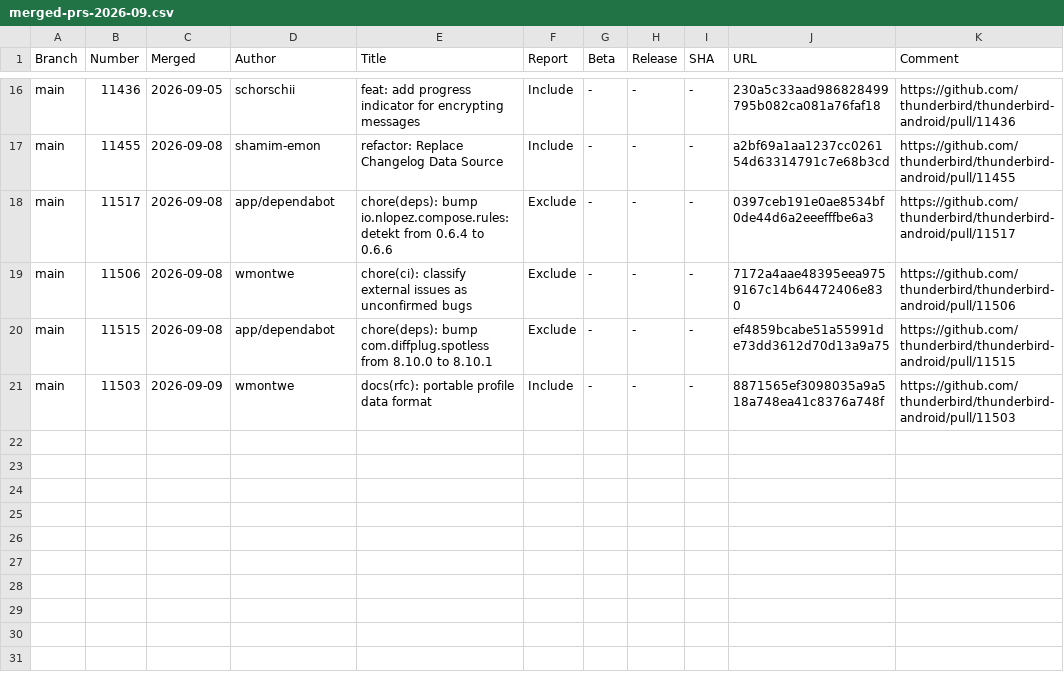
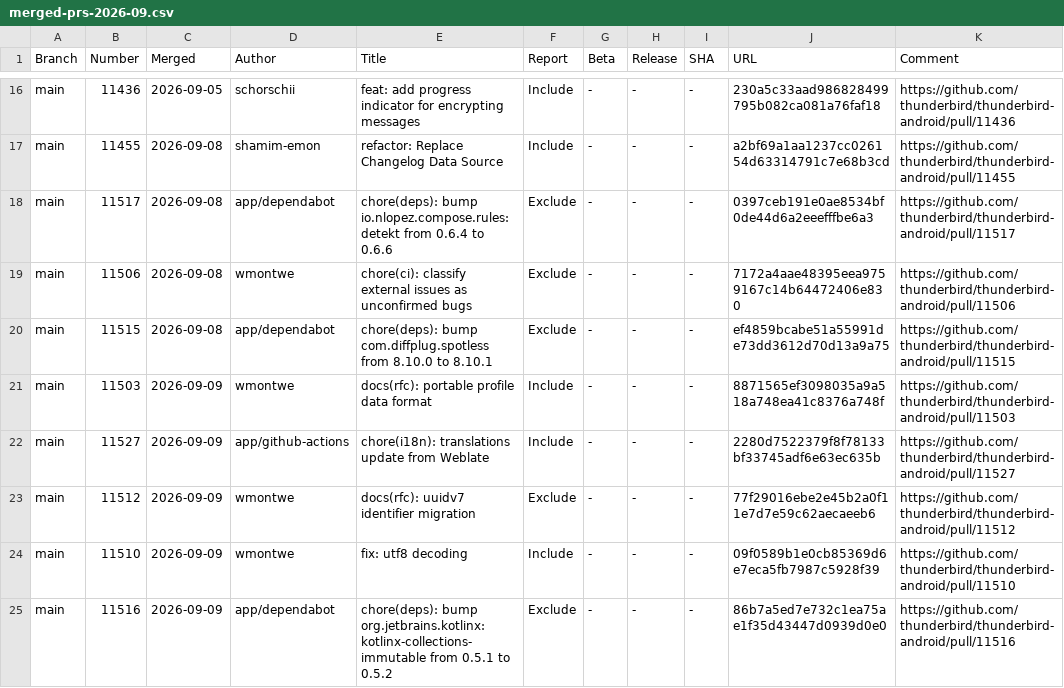
Before and after one commit to thunderbird/thunderbird-android-reports, a CSV file: reports/merged-prs/csv/merged-prs-2026-09.csv, drawn as a sheet; only a part is shown, gaps mark what is left out.

```diff
--- a/reports/merged-prs/csv/merged-prs-2026-09.csv
+++ b/reports/merged-prs/csv/merged-prs-2026-09.csv
@@ -21 +21,5 @@ Branch,Number,Merged,Author,Title,Report,Beta,Release,SHA,URL,Comment
 "main","11503","2026-09-09","wmontwe","docs(rfc): portable profile data format","Include","-","-","-","8871565ef3098035a9a518a748ea41c8376a748f","https://github.com/thunderbird/thunderbird-android/pull/11503",""
+"main","11527","2026-09-09","app/github-actions","chore(i18n): translations update from Weblate","Include","-","-","-","2280d7522379f8f78133bf33745adf6e63ec635b","https://github.com/thunderbird/thunderbird-android/pull/11527",""
+"main","11512","2026-09-09","wmontwe","docs(rfc): uuidv7 identifier migration","Exclude","-","-","-","77f29016ebe2e45b2a0f11e7d7e59c62aecaeeb6","https://github.com/thunderbird/thunderbird-android/pull/11512",""
+"main","11510","2026-09-09","wmontwe","fix: utf8 decoding","Include","-","-","-","09f0589b1e0cb85369d6e7eca5fb7987c5928f39","https://github.com/thunderbird/thunderbird-android/pull/11510",""
+"main","11516","2026-09-09","app/dependabot","chore(deps): bump org.jetbrains.kotlinx:kotlinx-collections-immutable from 0.5.1 to 0.5.2","Exclude","-","-","-","86b7a5ed7e732c1ea75ae1f35d43447d0939d0e0","https://github.com/thunderbird/thunderbird-android/pull/11516",""
```
Also changed, not shown: reports/merged-prs/csv/merged-prs-2026-07.csv, reports/merged-prs/csv/merged-prs-2026-08.csv, 3 other files.
